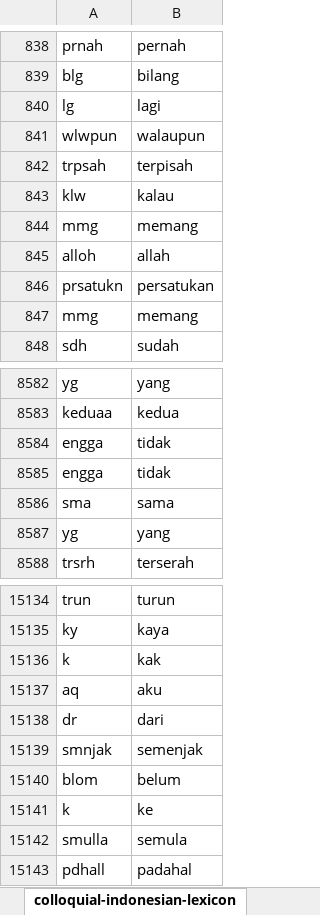
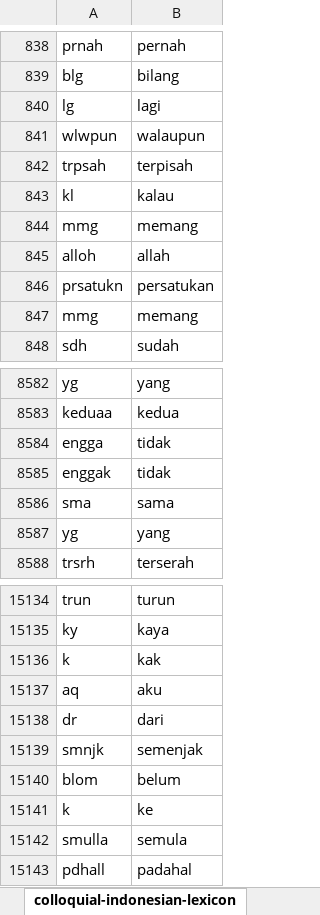
Before and after one commit to chintiya15/Dashboard-Analisis-Sentimen-Ulasan-Produk-Pembersih-Wajah-Menggunakan-Algoritma-Logistic-Regression, an Excel workbook: kamuskatabaku.xlsx, sheet colloquial-indonesian-lexicon, drawn as a sheet; only a part is shown, gaps mark what is left out; values as stored, in another font and other column widths than the file's, no borders; removed rows and columns are numbered as before the commit, all else as after; the diff covers the shown part only; the diff names each change by its address in the sheet, - before the commit and + after, or states it on an @@ line.

```diff
--- a/kamuskatabaku.xlsx (sheet colloquial-indonesian-lexicon)
+++ b/kamuskatabaku.xlsx (sheet colloquial-indonesian-lexicon)
-row 843: klw | kalau
+row 843: kl | kalau
-A8585: engga
+A8585: enggak
-A15139: smnjak
+A15139: smnjk
```
Also changed, not shown: 47 added rows elsewhere in this sheet, 11 other files.
